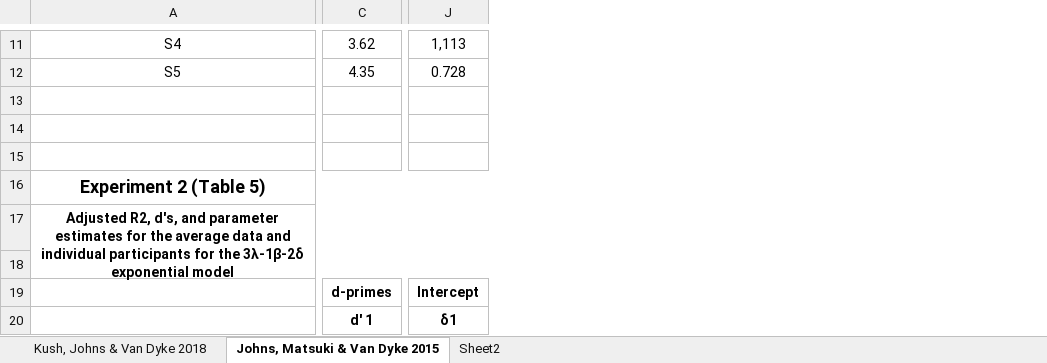
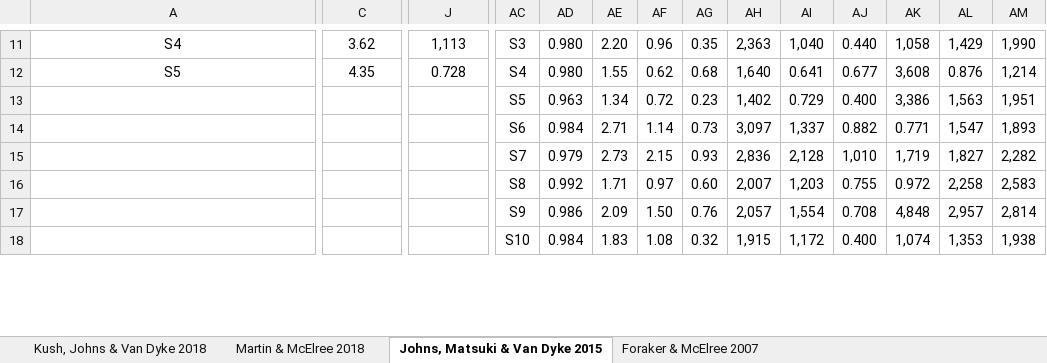
Before and after one commit to ilte3/satf_project, an Excel workbook: Tables.xlsx, sheet Johns, Matsuki & Van Dyke 2015, drawn as a sheet; only a part is shown, gaps mark what is left out; values as stored, in another font and other column widths than the file's, no borders; table styles not drawn; removed rows and columns are numbered as before the commit, all else as after; rows hold the shown columns only; the diff covers the shown part only; the diff names each change by its address in the sheet, - before the commit and + after, or states it on an @@ line.

```diff
--- a/Tables.xlsx (sheet Johns, Matsuki & Van Dyke 2015)
+++ b/Tables.xlsx (sheet Johns, Matsuki & Van Dyke 2015)
-sheet tab: Sheet2
+sheet tab: Foraker & McElree 2007
+sheet tab: Martin & McElree 2018
+column AC, rows 11-18: S3 | S4 | S5 | S6 | S7 | S8 | S9 | S10
+column AD, rows 11-18: 0.980 | 0.980 | 0.963 | 0.984 | 0.979 | 0.992 | 0.986 | 0.984
+column AE, rows 11-18: 2.20 | 1.55 | 1.34 | 2.71 | 2.73 | 1.71 | 2.09 | 1.83
+column AF, rows 11-18: 0.96 | 0.62 | 0.72 | 1.14 | 2.15 | 0.97 | 1.50 | 1.08
+column AG, rows 11-18: 0.35 | 0.68 | 0.23 | 0.73 | 0.93 | 0.60 | 0.76 | 0.32
+column AH, rows 11-18: 2,363 | 1,640 | 1,402 | 3,097 | 2,836 | 2,007 | 2,057 | 1,915
+column AI, rows 11-18: 1,040 | 0.641 | 0.729 | 1,337 | 2,128 | 1,203 | 1,554 | 1,172
+column AJ, rows 11-18: 0.440 | 0.677 | 0.400 | 0.882 | 1,010 | 0.755 | 0.708 | 0.400
+column AK, rows 11-18: 1,058 | 3,608 | 3,386 | 0.771 | 1,719 | 0.972 | 4,848 | 1,074
+column AL, rows 11-18: 1,429 | 0.876 | 1,563 | 1,547 | 1,827 | 2,258 | 2,957 | 1,353
+column AM, rows 11-18: 1,990 | 1,214 | 1,951 | 1,893 | 2,282 | 2,583 | 2,814 | 1,938
-row 13: (empty)
+row 13:  |  |  | S5 | 0.963 | 1.34 | 0.72 | 0.23 | 1,402 | 0.729 | 0.400 | 3,386 | 1,563 | 1,951
-row 14: (empty)
+row 14:  |  |  | S6 | 0.984 | 2.71 | 1.14 | 0.73 | 3,097 | 1,337 | 0.882 | 0.771 | 1,547 | 1,893
-row 15: (empty)
+row 15:  |  |  | S7 | 0.979 | 2.73 | 2.15 | 0.93 | 2,836 | 2,128 | 1,010 | 1,719 | 1,827 | 2,282
-row 16: Experiment 2 (Table 5)
-row 17: Adjusted R2, d′s, and parameter estimates for the average data and individual participants for the 3λ-1β-2δ exponential model
-row 16: (empty)
+row 16:  |  |  | S8 | 0.992 | 1.71 | 0.97 | 0.60 | 2,007 | 1,203 | 0.755 | 0.972 | 2,258 | 2,583
-C17: d-primes
+C17: (empty)
-C19:E19 merged
-J17: Intercept
+J17: (empty)
-J19:K19 merged
-C18: d' 1
+C18: (empty)
-J18: δ1
+J18: (empty)
```
Also changed, not shown: 11 removed rows, 3 added columns, 143 edited cells and merged cells elsewhere in this sheet, sheet Foraker & McElree 2007, sheet Kush, Johns & Van Dyke 2018, 3 other files.
